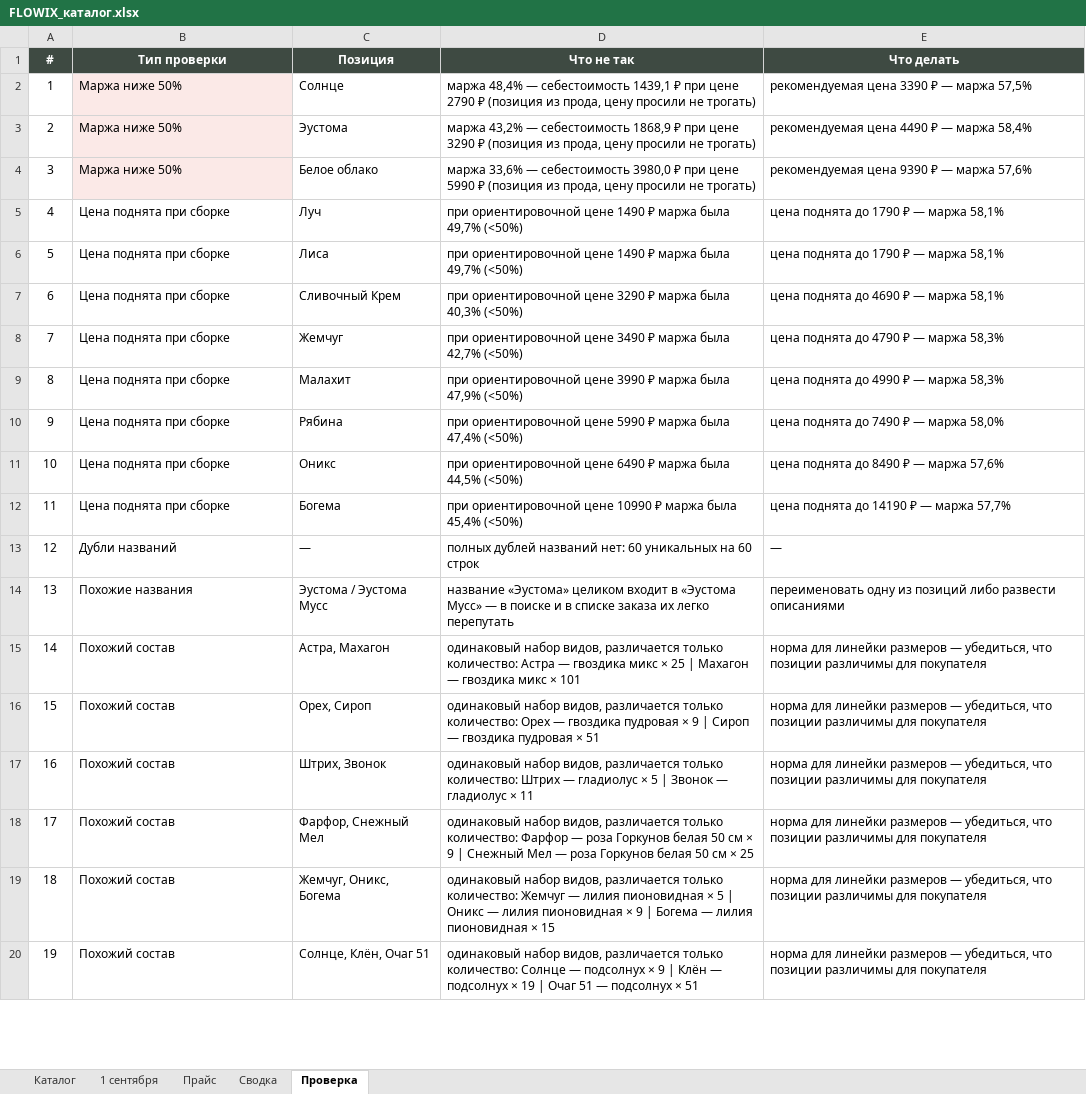
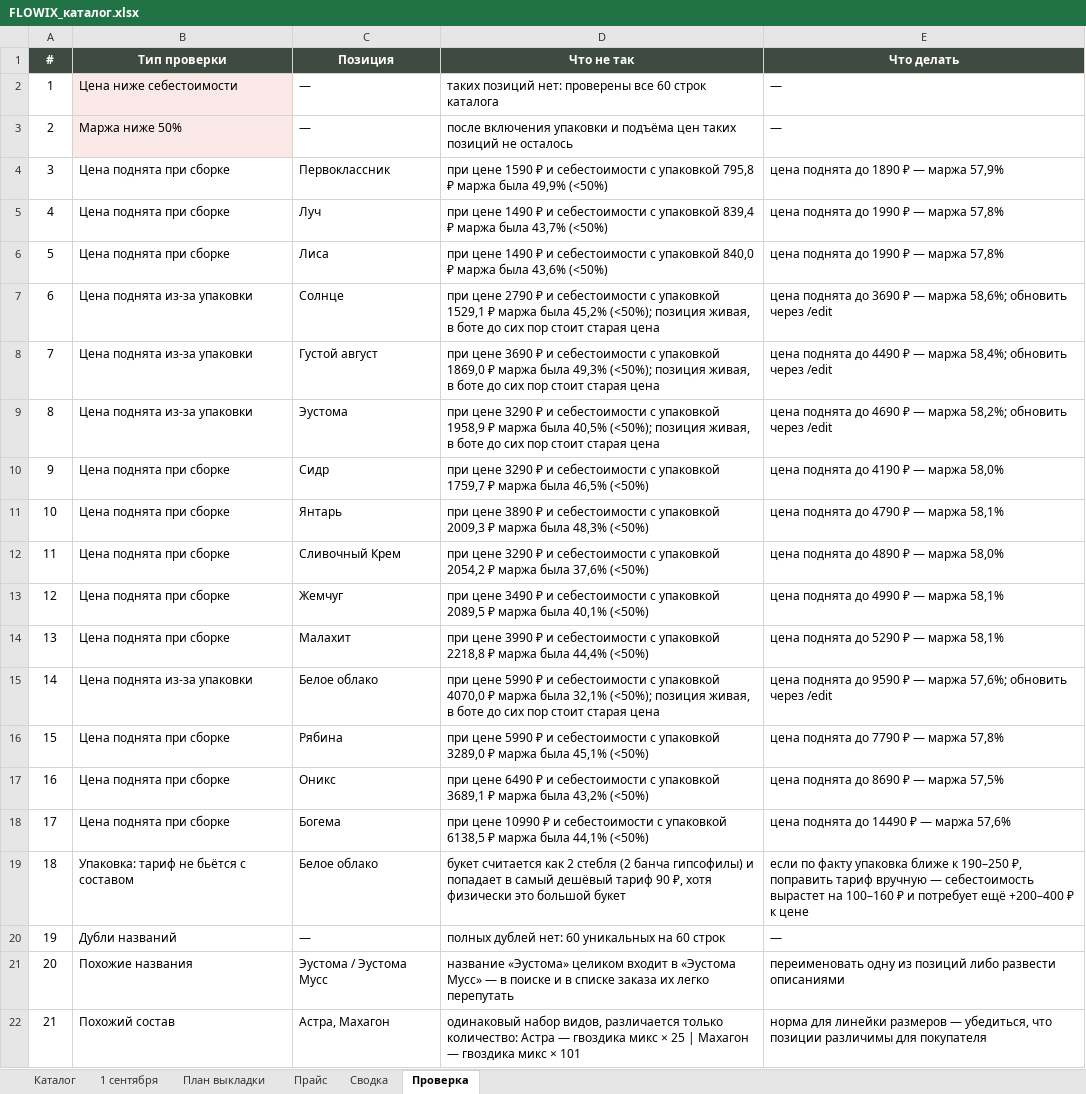
Before and after one commit to DzamalovMurad/CramflowWW, an Excel workbook: FLOWIX_каталог.xlsx, sheet Проверка, drawn as a sheet; only a part is shown; the shorter side is filled out with more unchanged rows; values as stored, in another font and other column widths than the file's, no borders; removed rows and columns are numbered as before the commit, all else as after; the diff covers the shown part only; the diff names each change by its address in the sheet, - before the commit and + after, or states it on an @@ line.

```diff
--- a/FLOWIX_каталог.xlsx (sheet Проверка)
+++ b/FLOWIX_каталог.xlsx (sheet Проверка)
+sheet tab: План выкладки
-row 2: 1 | Маржа ниже 50% | Солнце | маржа 48,4% — себестоимость 1439,1 ₽ при цене 2790 ₽ (позиция из прода, цену просили не трогать) | рекомендуемая цена 3390 ₽ — маржа 57,5%
-row 3: 2 | Маржа ниже 50% | Эустома | маржа 43,2% — себестоимость 1868,9 ₽ при цене 3290 ₽ (позиция из прода, цену просили не трогать) | рекомендуемая цена 4490 ₽ — маржа 58,4%
-row 4: 3 | Маржа ниже 50% | Белое облако | маржа 33,6% — себестоимость 3980,0 ₽ при цене 5990 ₽ (позиция из прода, цену просили не трогать) | рекомендуемая цена 9390 ₽ — маржа 57,6%
+row 2: 1 | Цена ниже себестоимости | — | таких позиций нет: проверены все 60 строк каталога | —
+row 3: 2 | Маржа ниже 50% | — | после включения упаковки и подъёма цен таких позиций не осталось | —
+row 4: 3 | Цена поднята при сборке | Первоклассник | при цене 1590 ₽ и себестоимости с упаковкой 795,8 ₽ маржа была 49,9% (<50%) | цена поднята до 1890 ₽ — маржа 57,9%
-D5 (Что не так): при ориентировочной цене 1490 ₽ маржа была 49,7% (<50%)
+D5 (Что не так): при цене 1490 ₽ и себестоимости с упаковкой 839,4 ₽ маржа была 43,7% (<50%)
-E5:E6 (Что делать): цена поднята до 1790 ₽ — маржа 58,1%
+E5:E6 (Что делать): цена поднята до 1990 ₽ — маржа 57,8%
-D6 (Что не так): при ориентировочной цене 1490 ₽ маржа была 49,7% (<50%)
+D6 (Что не так): при цене 1490 ₽ и себестоимости с упаковкой 840,0 ₽ маржа была 43,6% (<50%)
+row 7: 6 | Цена поднята из-за упаковки | Солнце | при цене 2790 ₽ и себестоимости с упаковкой 1529,1 ₽ маржа была 45,2% (<50%); позиция живая, в боте до сих пор стоит старая цена | цена поднята до 3690 ₽ — маржа 58,6%; обновить через /edit
+row 8: 7 | Цена поднята из-за упаковки | Густой август | при цене 3690 ₽ и себестоимости с упаковкой 1869,0 ₽ маржа была 49,3% (<50%); позиция живая, в боте до сих пор стоит старая цена | цена поднята до 4490 ₽ — маржа 58,4%; обновить через /edit
+row 9: 8 | Цена поднята из-за упаковки | Эустома | при цене 3290 ₽ и себестоимости с упаковкой 1958,9 ₽ маржа была 40,5% (<50%); позиция живая, в боте до сих пор стоит старая цена | цена поднята до 4690 ₽ — маржа 58,2%; обновить через /edit
+row 10: 9 | Цена поднята при сборке | Сидр | при цене 3290 ₽ и себестоимости с упаковкой 1759,7 ₽ маржа была 46,5% (<50%) | цена поднята до 4190 ₽ — маржа 58,0%
+row 11: 10 | Цена поднята при сборке | Янтарь | при цене 3890 ₽ и себестоимости с упаковкой 2009,3 ₽ маржа была 48,3% (<50%) | цена поднята до 4790 ₽ — маржа 58,1%
@@ column A (#) renumbered from row 12 down @@
-D12 (Что не так): при ориентировочной цене 3290 ₽ маржа была 40,3% (<50%)
+D12 (Что не так): при цене 3290 ₽ и себестоимости с упаковкой 2054,2 ₽ маржа была 37,6% (<50%)
-E12 (Что делать): цена поднята до 4690 ₽ — маржа 58,1%
+E12 (Что делать): цена поднята до 4890 ₽ — маржа 58,0%
-D13 (Что не так): при ориентировочной цене 3490 ₽ маржа была 42,7% (<50%)
+D13 (Что не так): при цене 3490 ₽ и себестоимости с упаковкой 2089,5 ₽ маржа была 40,1% (<50%)
-E13 (Что делать): цена поднята до 4790 ₽ — маржа 58,3%
+E13 (Что делать): цена поднята до 4990 ₽ — маржа 58,1%
-D14 (Что не так): при ориентировочной цене 3990 ₽ маржа была 47,9% (<50%)
+D14 (Что не так): при цене 3990 ₽ и себестоимости с упаковкой 2218,8 ₽ маржа была 44,4% (<50%)
-E14 (Что делать): цена поднята до 4990 ₽ — маржа 58,3%
+E14 (Что делать): цена поднята до 5290 ₽ — маржа 58,1%
+row 15: 14 | Цена поднята из-за упаковки | Белое облако | при цене 5990 ₽ и себестоимости с упаковкой 4070,0 ₽ маржа была 32,1% (<50%); позиция живая, в боте до сих пор стоит старая цена | цена поднята до 9590 ₽ — маржа 57,6%; обновить через /edit
-D16 (Что не так): при ориентировочной цене 5990 ₽ маржа была 47,4% (<50%)
+D16 (Что не так): при цене 5990 ₽ и себестоимости с упаковкой 3289,0 ₽ маржа была 45,1% (<50%)
-E16 (Что делать): цена поднята до 7490 ₽ — маржа 58,0%
+E16 (Что делать): цена поднята до 7790 ₽ — маржа 57,8%
-D17 (Что не так): при ориентировочной цене 6490 ₽ маржа была 44,5% (<50%)
+D17 (Что не так): при цене 6490 ₽ и себестоимости с упаковкой 3689,1 ₽ маржа была 43,2% (<50%)
-E17 (Что делать): цена поднята до 8490 ₽ — маржа 57,6%
+E17 (Что делать): цена поднята до 8690 ₽ — маржа 57,5%
-D18 (Что не так): при ориентировочной цене 10990 ₽ маржа была 45,4% (<50%)
+D18 (Что не так): при цене 10990 ₽ и себестоимости с упаковкой 6138,5 ₽ маржа была 44,1% (<50%)
-E18 (Что делать): цена поднята до 14190 ₽ — маржа 57,7%
+E18 (Что делать): цена поднята до 14490 ₽ — маржа 57,6%
+row 19: 18 | Упаковка: тариф не бьётся с составом | Белое облако | букет считается как 2 стебля (2 банча гипсофилы) и попадает в самый дешёвый тариф 90 ₽, хотя физически это большой букет | если по факту упаковка ближе к 190–250 ₽, поправить тариф вручную — себестоимость вырастет на 100–160 ₽ и потребует ещё +200–400 ₽ к цене
-D20 (Что не так): полных дублей названий нет: 60…
+D20 (Что не так): полных дублей нет: 60…
```
Also changed, not shown: 3 added rows, 2 removed rows and 2 edited cells elsewhere in this sheet, sheet Каталог, sheet 1 сентября, sheet Сводка, sheet Прайс, 1 other file.
